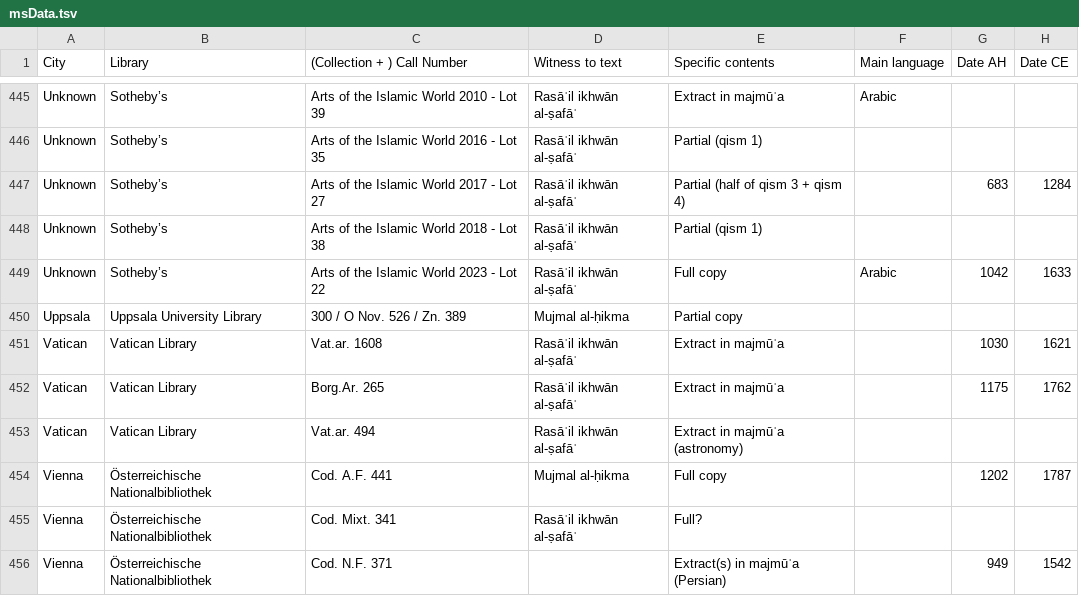
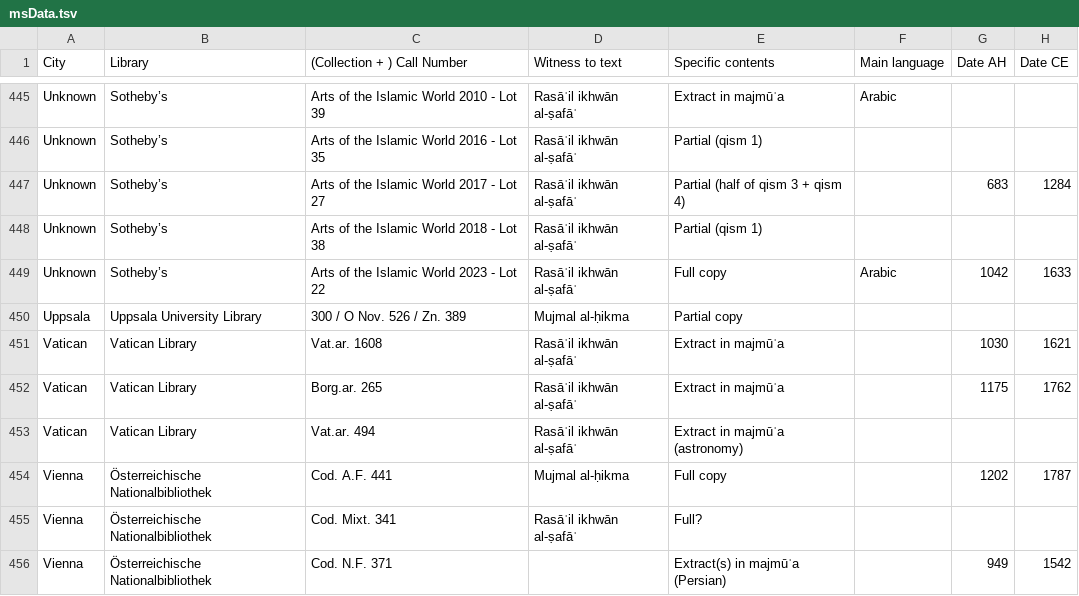
Before and after one commit to ikhwansafamss/catalogue, a TSV file: work-in-progress/data/msData.tsv, drawn as a sheet; only a part is shown, gaps mark what is left out; the diff names each change by its address in the sheet, - before the commit and + after, or states it on an @@ line.

```diff
--- a/work-in-progress/data/msData.tsv
+++ b/work-in-progress/data/msData.tsv
-C452 ((Collection + ) Call Number): Borg.Ar. 265
+C452 ((Collection + ) Call Number): Borg.ar. 265
```
Also changed, not shown: 2 other files.
